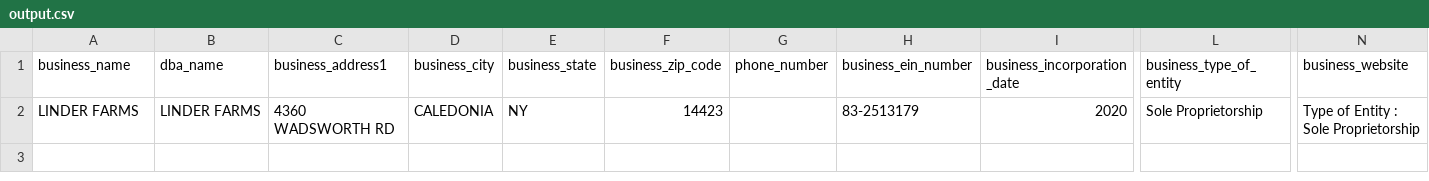
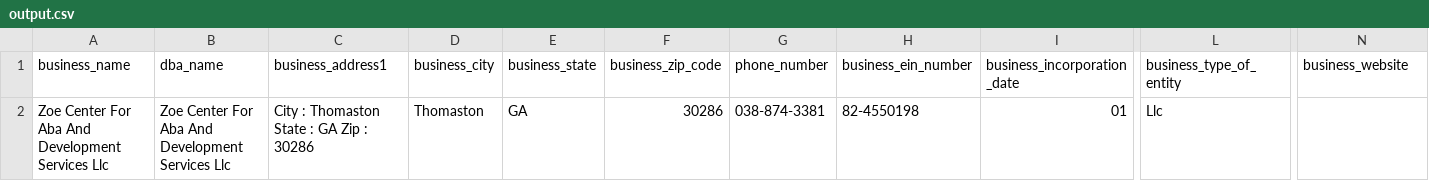
Before and after one commit to Fusiontecz-Solutions/Harbor, a CSV file: output.csv, drawn as a sheet; only a part is shown, gaps mark what is left out; removed rows and columns are numbered as before the commit, all else as after; rows hold the shown columns only; the diff names each change by its address in the sheet, - before the commit and + after, or states it on an @@ line.

```diff
--- a/output.csv
+++ b/output.csv
-row 2: LINDER FARMS | LINDER FARMS | 4360 WADSWORTH RD | CALEDONIA | NY | 14423 |  | 83-2513179 | 2020 | Sole Proprietorship | Type of Entity : Sole Proprietorship
+row 2: Zoe Center For Aba And Development Services Llc | Zoe Center For Aba And Development Services Llc | City : Thomaston State : GA Zip : 30286 | Thomaston | GA | 30286 | 038-874-3381 | 82-4550198 | 01 | Llc
```
Also changed, not shown: 3 other files.
